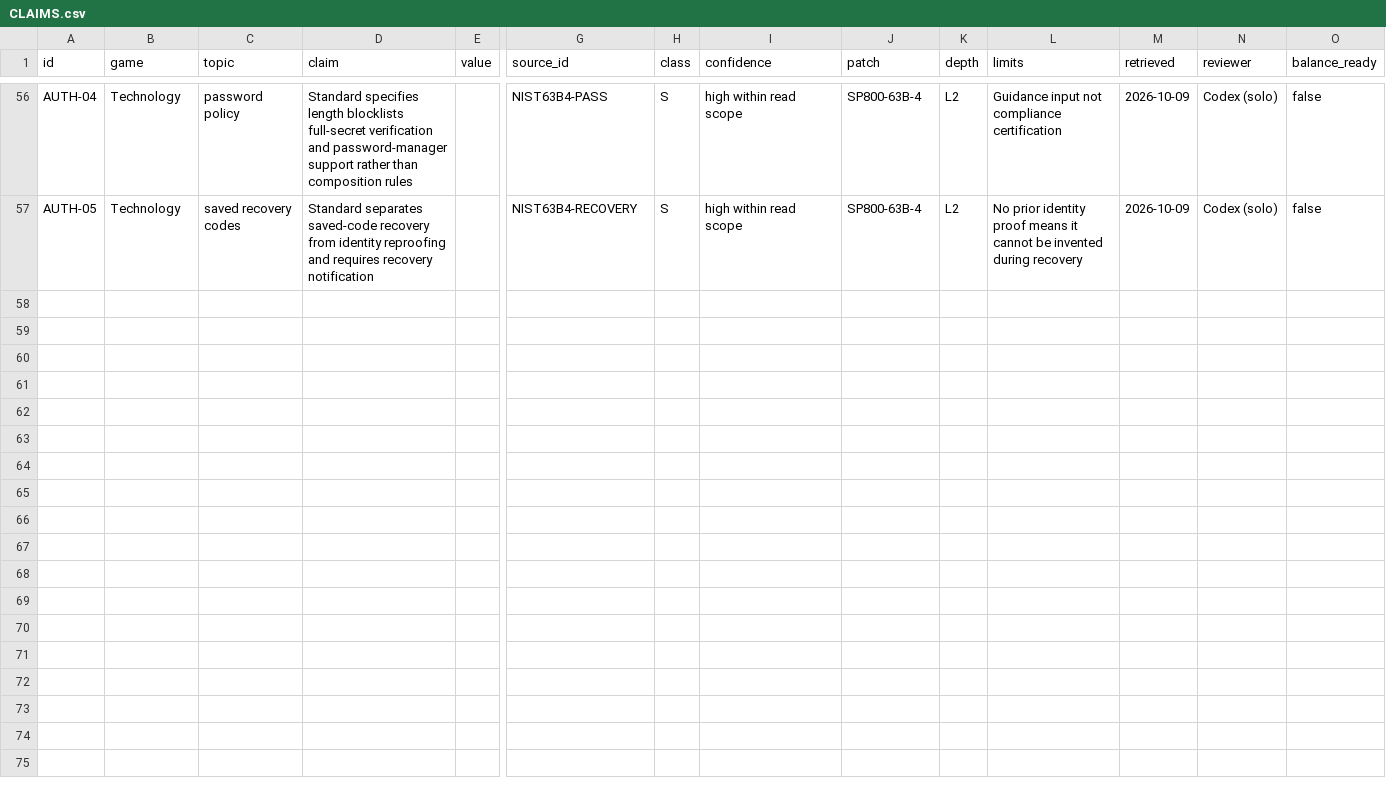
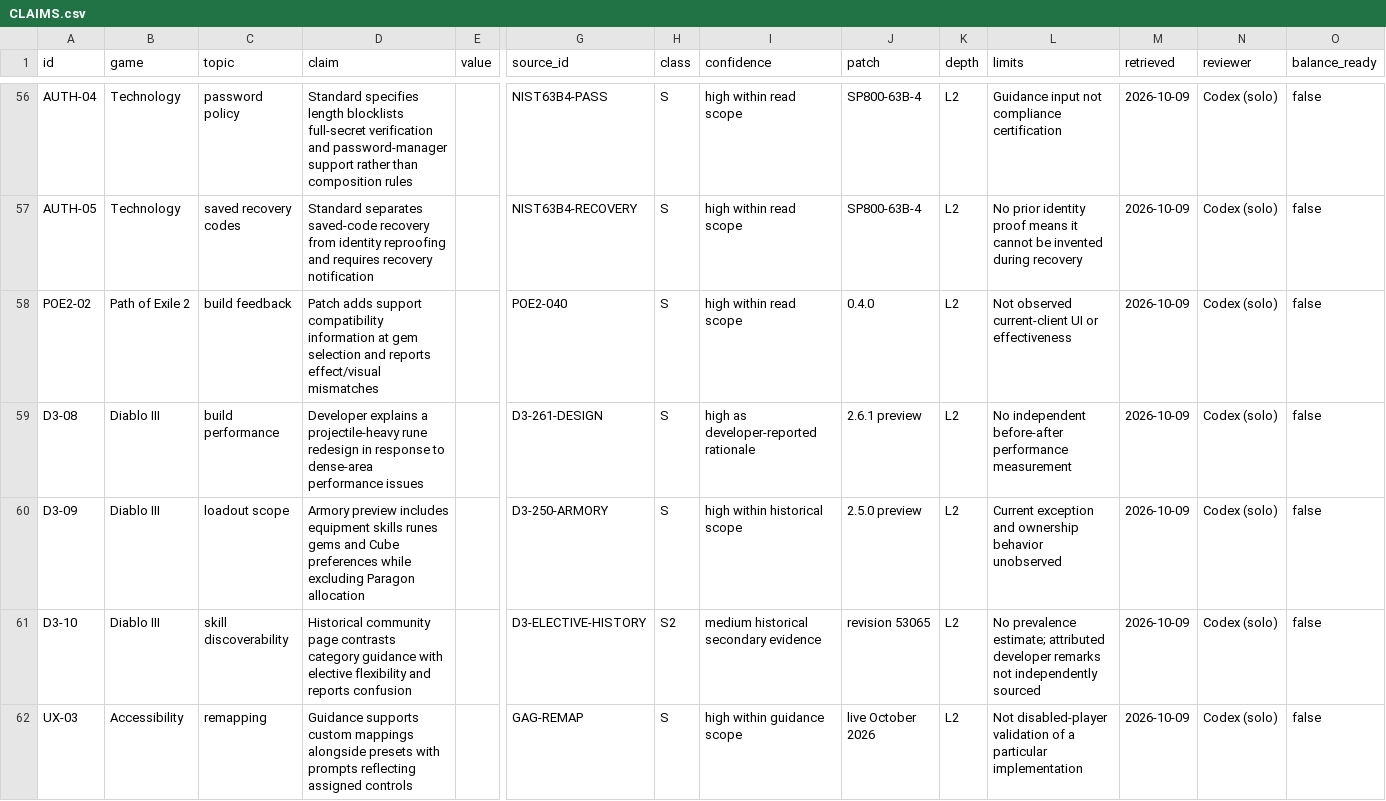
Before and after one commit to jenteverpaelen/dungeongame, a CSV file: docs/research/v2/CLAIMS.csv, drawn as a sheet; only a part is shown, gaps mark what is left out; rows hold the shown columns only; the diff names each change by its address in the sheet, - before the commit and + after, or states it on an @@ line.

```diff
--- a/docs/research/v2/CLAIMS.csv
+++ b/docs/research/v2/CLAIMS.csv
+row 58: POE2-02 | Path of Exile 2 | build feedback | Patch adds support compatibility information at gem selection and reports effect/visual mismatches |  | POE2-040 | S | high within read scope | 0.4.0 | L2 | Not observed current-client UI or effectiveness | 2026-10-09 | Codex (solo) | false
+row 59: D3-08 | Diablo III | build performance | Developer explains a projectile-heavy rune redesign in response to dense-area performance issues |  | D3-261-DESIGN | S | high as developer-reported rationale | 2.6.1 preview | L2 | No independent before-after performance measurement | 2026-10-09 | Codex (solo) | false
+row 60: D3-09 | Diablo III | loadout scope | Armory preview includes equipment skills runes gems and Cube preferences while excluding Paragon allocation |  | D3-250-ARMORY | S | high within historical scope | 2.5.0 preview | L2 | Current exception and ownership behavior unobserved | 2026-10-09 | Codex (solo) | false
+row 61: D3-10 | Diablo III | skill discoverability | Historical community page contrasts category guidance with elective flexibility and reports confusion |  | D3-ELECTIVE-HISTORY | S2 | medium historical secondary evidence | revision 53065 | L2 | No prevalence estimate; attributed developer remarks not independently sourced | 2026-10-09 | Codex (solo) | false
+row 62: UX-03 | Accessibility | remapping | Guidance supports custom mappings alongside presets with prompts reflecting assigned controls |  | GAG-REMAP | S | high within guidance scope | live October 2026 | L2 | Not disabled-player validation of a particular implementation | 2026-10-09 | Codex (solo) | false
```
Also changed, not shown: docs/research/v2/SOURCES.csv, 11 other files.
